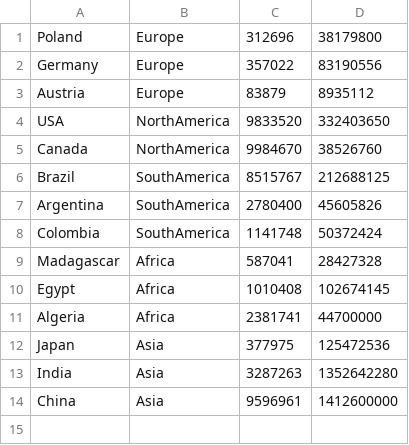
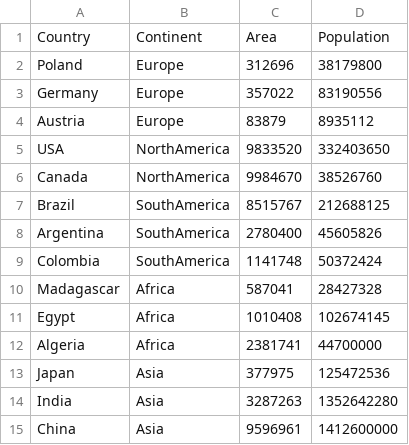
Before and after one commit to RadoslawMieckowski/intershipGD, a CSV file: src/main/resources/data/countriesStatistics.csv, drawn as a sheet; the diff names each change by its address in the sheet, - before the commit and + after, or states it on an @@ line.

Commit message:
rename readCSVFile method to readCSVFile2 and add static readCSVFile method in CSVReader.java, add column names in countriesStatistics.csv

```diff
--- a/src/main/resources/data/countriesStatistics.csv
+++ b/src/main/resources/data/countriesStatistics.csv
+row 1: Country | Continent | Area | Population
```
Also changed, not shown: 1 other file.
